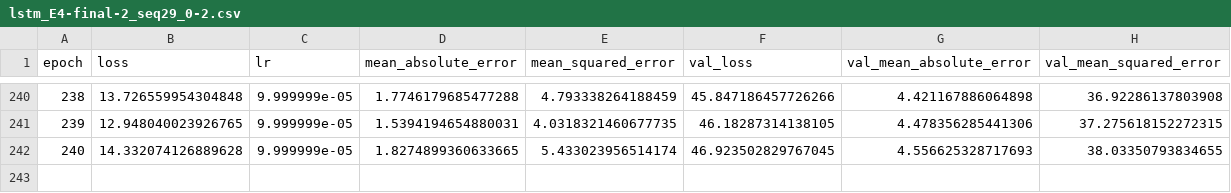
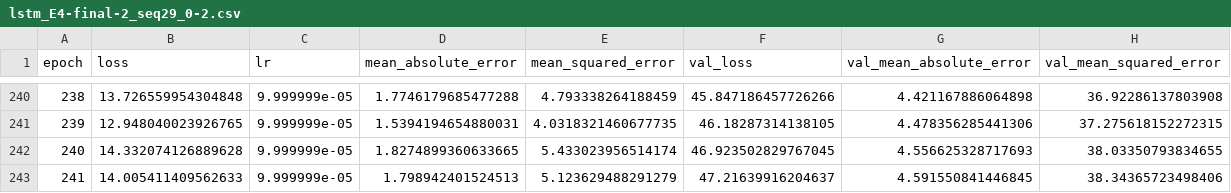
Before and after one commit to rschlaefli/17hs-bsc-thesis-clean, a CSV file: code/03_EVALUATION/histories/lstm_E4-final-2_seq29_0-2.csv, drawn as a sheet; only a part is shown, gaps mark what is left out; the diff names each change by its address in the sheet, - before the commit and + after, or states it on an @@ line.

```diff
--- a/code/03_EVALUATION/histories/lstm_E4-final-2_seq29_0-2.csv
+++ b/code/03_EVALUATION/histories/lstm_E4-final-2_seq29_0-2.csv
+row 243: 241 | 14.005411409562633 | 9.999999e-05 | 1.798942401524513 | 5.123629488291279 | 47.21639916204637 | 4.591550841446845 | 38.34365723498406
```
Also changed, not shown: 26 other files.
